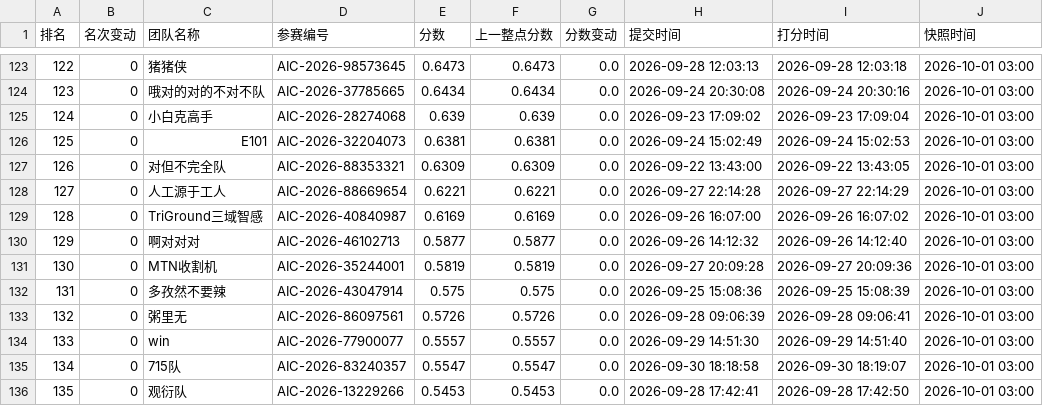
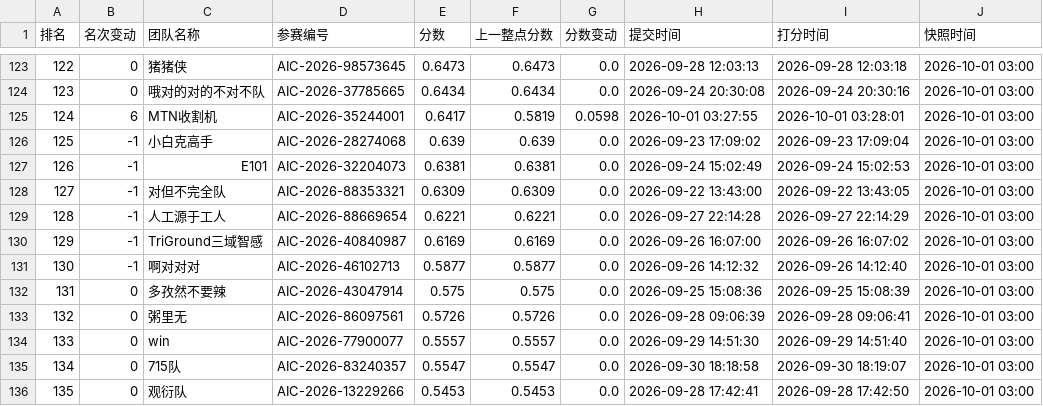
Before and after one commit to KirkG529/aic-rank-report, a CSV file: data/export/standings_复赛.csv, drawn as a sheet; only a part is shown, gaps mark what is left out; removed rows and columns are numbered as before the commit, all else as after; the diff names each change by its address in the sheet, - before the commit and + after, or states it on an @@ line.

```diff
--- a/data/export/standings_复赛.csv
+++ b/data/export/standings_复赛.csv
+row 125: 124 | 6 | MTN收割机 | AIC-2026-35244001 | 0.6417 | 0.5819 | 0.0598 | 2026-10-01 03:27:55 | 2026-10-01 03:28:01 | 2026-10-01 03:00
@@ column A (排名) renumbered between rows 126 and 131 @@
-B126:B131 (名次变动): 0
+B126:B131 (名次变动): -1
-row 131: 130 | 0 | MTN收割机 | AIC-2026-35244001 | 0.5819 | 0.5819 | 0.0 | 2026-09-27 20:09:28 | 2026-09-27 20:09:36 | 2026-10-01 03:00
```
Also changed, not shown: data/export/history_复赛.csv, 4 other files.
